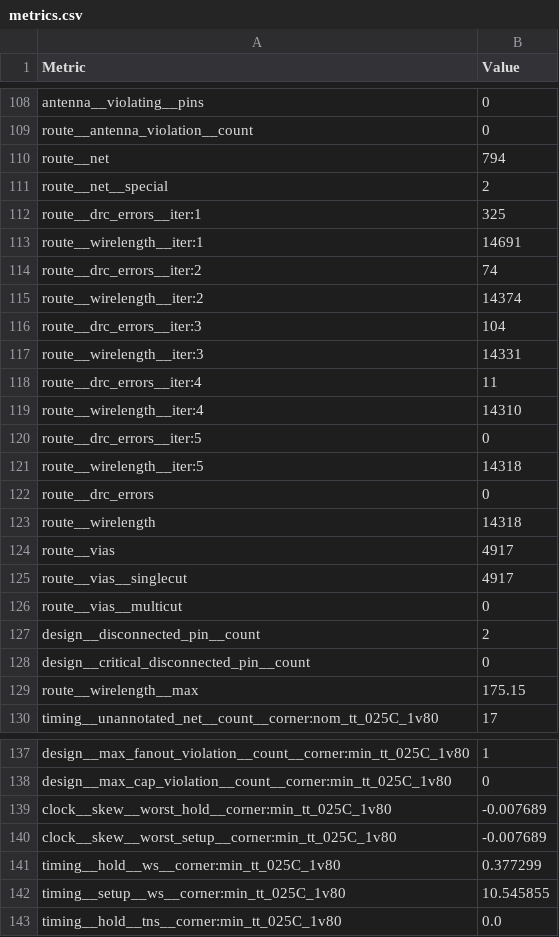
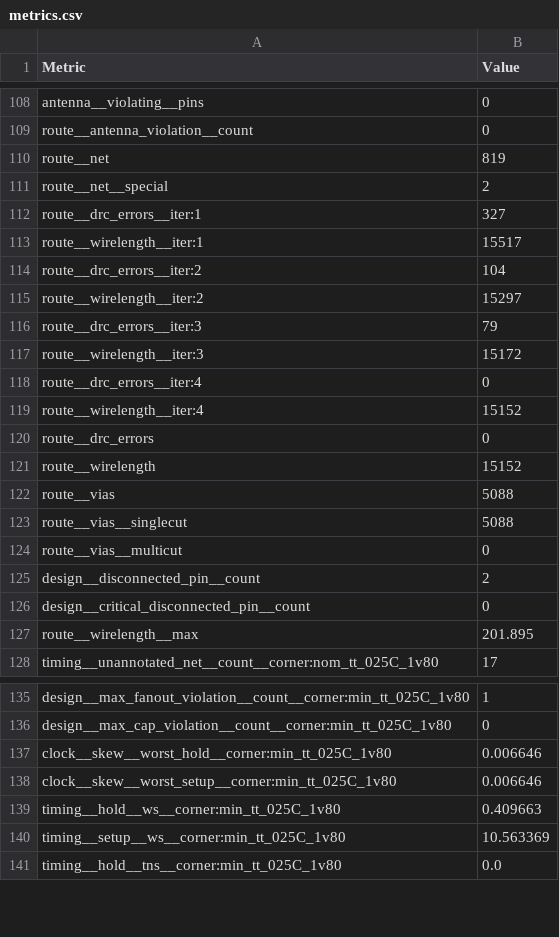
Before and after one commit to TinyTapeout/tinytapeout-08, a CSV file: projects/tt_um_crispy_vga/stats/metrics.csv, drawn as a sheet; only a part is shown, gaps mark what is left out; the diff covers the shown part only.

Commit message:
feat: update project tt_um_crispy_vga from JamesTimothyMeech/James-Meech-TT08-Demoscene
Commit: 94292fa606f901a5e31c8383e54cdac67b513909
Workflow: https://github.com/JamesTimothyMeech/James-Meech-TT08-Demoscene/actions/runs/10666083561

```diff
--- a/projects/tt_um_crispy_vga/stats/metrics.csv
+++ b/projects/tt_um_crispy_vga/stats/metrics.csv
@@ -109,18 +109,16 @@ antenna__violating__pins,0
 route__antenna_violation__count,0
-route__net,794
+route__net,819
 route__net__special,2
-route__drc_errors__iter:1,325
-route__wirelength__iter:1,14691
-route__drc_errors__iter:2,74
-route__wirelength__iter:2,14374
-route__drc_errors__iter:3,104
-route__wirelength__iter:3,14331
-route__drc_errors__iter:4,11
-route__wirelength__iter:4,14310
-route__drc_errors__iter:5,0
-route__wirelength__iter:5,14318
+route__drc_errors__iter:1,327
+route__wirelength__iter:1,15517
+route__drc_errors__iter:2,104
+route__wirelength__iter:2,15297
+route__drc_errors__iter:3,79
+route__wirelength__iter:3,15172
+route__drc_errors__iter:4,0
+route__wirelength__iter:4,15152
 route__drc_errors,0
-route__wirelength,14318
-route__vias,4917
-route__vias__singlecut,4917
+route__wirelength,15152
+route__vias,5088
+route__vias__singlecut,5088
 route__vias__multicut,0
@@ -128,3 +126,3 @@ design__disconnected_pin__count,2
 design__critical_disconnected_pin__count,0
-route__wirelength__max,175.15
+route__wirelength__max,201.895
 timing__unannotated_net__count__corner:nom_tt_025C_1v80,17
@@ -138,6 +136,6 @@ design__max_fanout_violation__count__corner:min_tt_025C_1v80,1
 design__max_cap_violation__count__corner:min_tt_025C_1v80,0
-clock__skew__worst_hold__corner:min_tt_025C_1v80,-0.007689
-clock__skew__worst_setup__corner:min_tt_025C_1v80,-0.007689
-timing__hold__ws__corner:min_tt_025C_1v80,0.377299
-timing__setup__ws__corner:min_tt_025C_1v80,10.545855
+clock__skew__worst_hold__corner:min_tt_025C_1v80,0.006646
+clock__skew__worst_setup__corner:min_tt_025C_1v80,0.006646
+timing__hold__ws__corner:min_tt_025C_1v80,0.409663
+timing__setup__ws__corner:min_tt_025C_1v80,10.563369
 timing__hold__tns__corner:min_tt_025C_1v80,0.0
```
Also changed, not shown: 73 edited cells elsewhere in this file, 7 other files.
